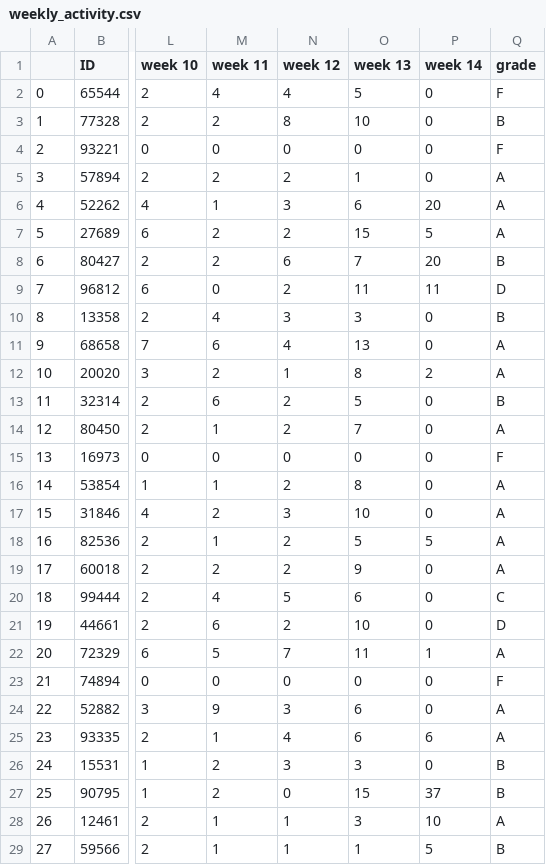
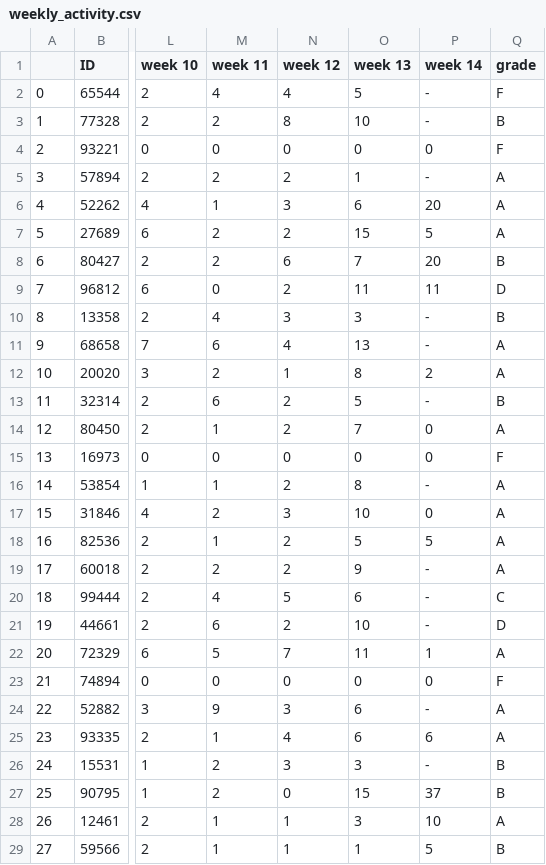
Before and after one commit to hvrlxy/hvrlxy.github.io, a CSV file: assets/datasets/sbg_csv/weekly_activity.csv, drawn as a sheet; only a part is shown, gaps mark what is left out; the diff covers the shown part only; the diff names each change by its address in the sheet, - before the commit and + after, or states it on an @@ line.

Commit message:
Update weekly_activity.csv

```diff
--- a/assets/datasets/sbg_csv/weekly_activity.csv
+++ b/assets/datasets/sbg_csv/weekly_activity.csv
-P2:P3 (week 14): 0
+P2:P3 (week 14): -
-P5 (week 14): 0
+P5 (week 14): -
-P10:P11 (week 14): 0
+P10:P11 (week 14): -
-P13 (week 14): 0
+P13 (week 14): -
-P16 (week 14): 0
+P16 (week 14): -
-P19:P21 (week 14): 0
+P19:P21 (week 14): -
-P24 (week 14): 0
+P24 (week 14): -
-P26 (week 14): 0
+P26 (week 14): -
```
Also changed, not shown: 48 edited cells elsewhere in this file.
